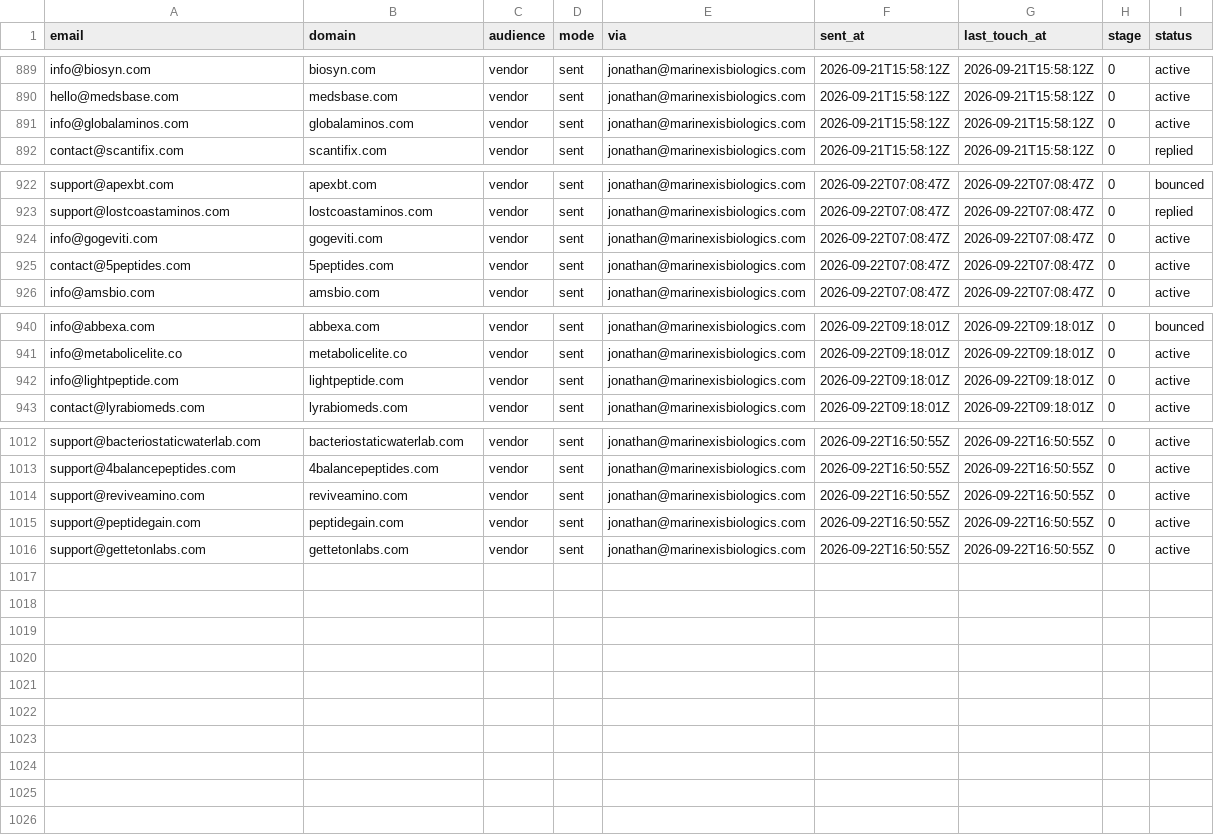
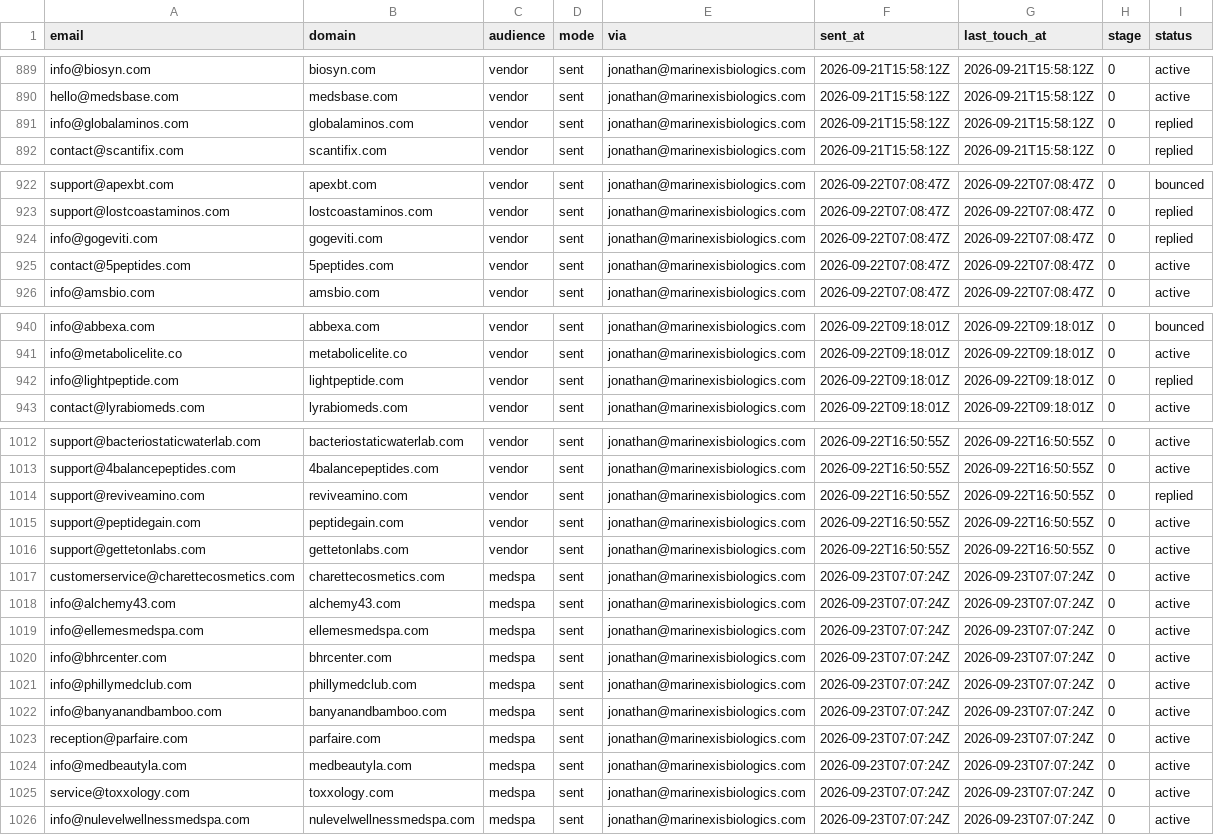
Before and after one commit to cfnoperations1-cell/g, a CSV file: outreach/sent_log.csv, drawn as a sheet; only a part is shown, gaps mark what is left out; the diff covers the shown part only.

```diff
--- a/outreach/sent_log.csv
+++ b/outreach/sent_log.csv
@@ -890,3 +890,3 @@ info@biosyn.com,biosyn.com,vendor,sent,jonathan@marinexisbiologics.com,2026-09-2
 hello@medsbase.com,medsbase.com,vendor,sent,jonathan@marinexisbiologics.com,2026-09-21T15:58:12Z,2026-09-21T15:58:12Z,0,active
-info@globalaminos.com,globalaminos.com,vendor,sent,jonathan@marinexisbiologics.com,2026-09-21T15:58:12Z,2026-09-21T15:58:12Z,0,active
+info@globalaminos.com,globalaminos.com,vendor,sent,jonathan@marinexisbiologics.com,2026-09-21T15:58:12Z,2026-09-21T15:58:12Z,0,replied
 contact@scantifix.com,scantifix.com,vendor,sent,jonathan@marinexisbiologics.com,2026-09-21T15:58:12Z,2026-09-21T15:58:12Z,0,replied
@@ -923,3 +923,3 @@ support@apexbt.com,apexbt.com,vendor,sent,jonathan@marinexisbiologics.com,2026-0
 support@lostcoastaminos.com,lostcoastaminos.com,vendor,sent,jonathan@marinexisbiologics.com,2026-09-22T07:08:47Z,2026-09-22T07:08:47Z,0,replied
-info@gogeviti.com,gogeviti.com,vendor,sent,jonathan@marinexisbiologics.com,2026-09-22T07:08:47Z,2026-09-22T07:08:47Z,0,active
+info@gogeviti.com,gogeviti.com,vendor,sent,jonathan@marinexisbiologics.com,2026-09-22T07:08:47Z,2026-09-22T07:08:47Z,0,replied
 contact@5peptides.com,5peptides.com,vendor,sent,jonathan@marinexisbiologics.com,2026-09-22T07:08:47Z,2026-09-22T07:08:47Z,0,active
@@ -941,3 +941,3 @@ info@abbexa.com,abbexa.com,vendor,sent,jonathan@marinexisbiologics.com,2026-09-2
 info@metabolicelite.co,metabolicelite.co,vendor,sent,jonathan@marinexisbiologics.com,2026-09-22T09:18:01Z,2026-09-22T09:18:01Z,0,active
-info@lightpeptide.com,lightpeptide.com,vendor,sent,jonathan@marinexisbiologics.com,2026-09-22T09:18:01Z,2026-09-22T09:18:01Z,0,active
+info@lightpeptide.com,lightpeptide.com,vendor,sent,jonathan@marinexisbiologics.com,2026-09-22T09:18:01Z,2026-09-22T09:18:01Z,0,replied
 contact@lyrabiomeds.com,lyrabiomeds.com,vendor,sent,jonathan@marinexisbiologics.com,2026-09-22T09:18:01Z,2026-09-22T09:18:01Z,0,active
@@ -1013,4 +1013,14 @@ support@bacteriostaticwaterlab.com,bacteriostaticwaterlab.com,vendor,sent,jonath
 support@4balancepeptides.com,4balancepeptides.com,vendor,sent,jonathan@marinexisbiologics.com,2026-09-22T16:50:55Z,2026-09-22T16:50:55Z,0,active
-support@reviveamino.com,reviveamino.com,vendor,sent,jonathan@marinexisbiologics.com,2026-09-22T16:50:55Z,2026-09-22T16:50:55Z,0,active
+support@reviveamino.com,reviveamino.com,vendor,sent,jonathan@marinexisbiologics.com,2026-09-22T16:50:55Z,2026-09-22T16:50:55Z,0,replied
 support@peptidegain.com,peptidegain.com,vendor,sent,jonathan@marinexisbiologics.com,2026-09-22T16:50:55Z,2026-09-22T16:50:55Z,0,active
 support@gettetonlabs.com,gettetonlabs.com,vendor,sent,jonathan@marinexisbiologics.com,2026-09-22T16:50:55Z,2026-09-22T16:50:55Z,0,active
+customerservice@charettecosmetics.com,charettecosmetics.com,medspa,sent,jonathan@marinexisbiologics.com,2026-09-23T07:07:24Z,2026-09-23T07:07:24Z,0,active
+info@alchemy43.com,alchemy43.com,medspa,sent,jonathan@marinexisbiologics.com,2026-09-23T07:07:24Z,2026-09-23T07:07:24Z,0,active
+info@ellemesmedspa.com,ellemesmedspa.com,medspa,sent,jonathan@marinexisbiologics.com,2026-09-23T07:07:24Z,2026-09-23T07:07:24Z,0,active
+info@bhrcenter.com,bhrcenter.com,medspa,sent,jonathan@marinexisbiologics.com,2026-09-23T07:07:24Z,2026-09-23T07:07:24Z,0,active
+info@phillymedclub.com,phillymedclub.com,medspa,sent,jonathan@marinexisbiologics.com,2026-09-23T07:07:24Z,2026-09-23T07:07:24Z,0,active
+info@banyanandbamboo.com,banyanandbamboo.com,medspa,sent,jonathan@marinexisbiologics.com,2026-09-23T07:07:24Z,2026-09-23T07:07:24Z,0,active
+reception@parfaire.com,parfaire.com,medspa,sent,jonathan@marinexisbiologics.com,2026-09-23T07:07:24Z,2026-09-23T07:07:24Z,0,active
+info@medbeautyla.com,medbeautyla.com,medspa,sent,jonathan@marinexisbiologics.com,2026-09-23T07:07:24Z,2026-09-23T07:07:24Z,0,active
+service@toxxology.com,toxxology.com,medspa,sent,jonathan@marinexisbiologics.com,2026-09-23T07:07:24Z,2026-09-23T07:07:24Z,0,active
+info@nulevelwellnessmedspa.com,nulevelwellnessmedspa.com,medspa,sent,jonathan@marinexisbiologics.com,2026-09-23T07:07:24Z,2026-09-23T07:07:24Z,0,active
```
Also changed, not shown: 2 edited cells elsewhere in this file, outreach/catalog_sent.csv, outreach/reply_notes.csv, 1 other file.
